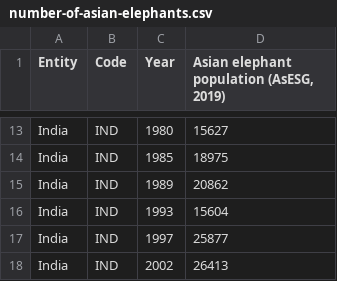
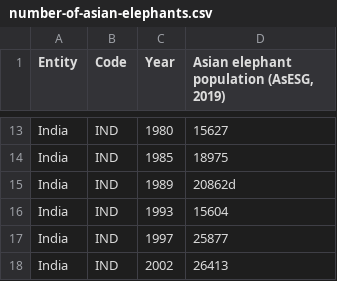
Before and after one commit to HenryTANG0520/3100WebProject, a CSV file: data/elephant/number-of-asian-elephants.csv, drawn as a sheet; only a part is shown, gaps mark what is left out.

```diff
--- a/data/elephant/number-of-asian-elephants.csv
+++ b/data/elephant/number-of-asian-elephants.csv
@@ -14,3 +14,3 @@ India,IND,1980,15627
 India,IND,1985,18975
-India,IND,1989,20862
+India,IND,1989,20862d
 India,IND,1993,15604
```
Also changed, not shown: data/cleaned-data/line-chart-1.csv, 6 other files.
